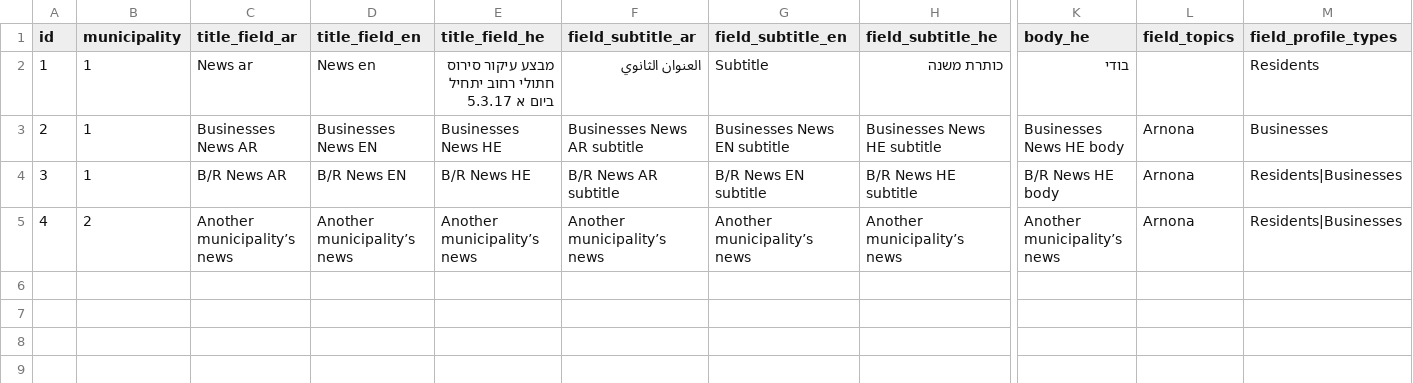
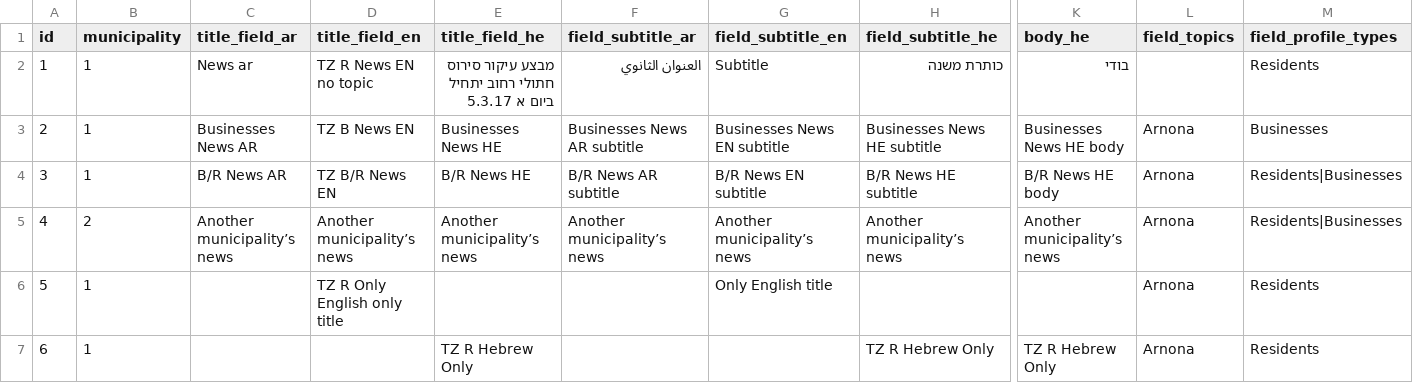
Before and after one commit to Gizra/Municipality, a CSV file: server/hedley/modules/custom/hedley_migrate/csv/news.csv, drawn as a sheet; only a part is shown, gaps mark what is left out; rows hold the shown columns only; the diff names each change by its address in the sheet, - before the commit and + after, or states it on an @@ line.

```diff
--- a/server/hedley/modules/custom/hedley_migrate/csv/news.csv
+++ b/server/hedley/modules/custom/hedley_migrate/csv/news.csv
-D2 (title_field_en): News en
+D2 (title_field_en): TZ R News EN no topic
-D3 (title_field_en): Businesses News EN
+D3 (title_field_en): TZ B News EN
-D4 (title_field_en): B/R News EN
+D4 (title_field_en): TZ B/R News EN
+row 6: 5 | 1 |  | TZ R Only English only title |  |  | Only English title |  |  | Arnona | Residents
+row 7: 6 | 1 |  |  | TZ R Hebrew Only |  |  | TZ R Hebrew Only | TZ R Hebrew Only | Arnona | Residents
```
Also changed, not shown: 5 other files.
